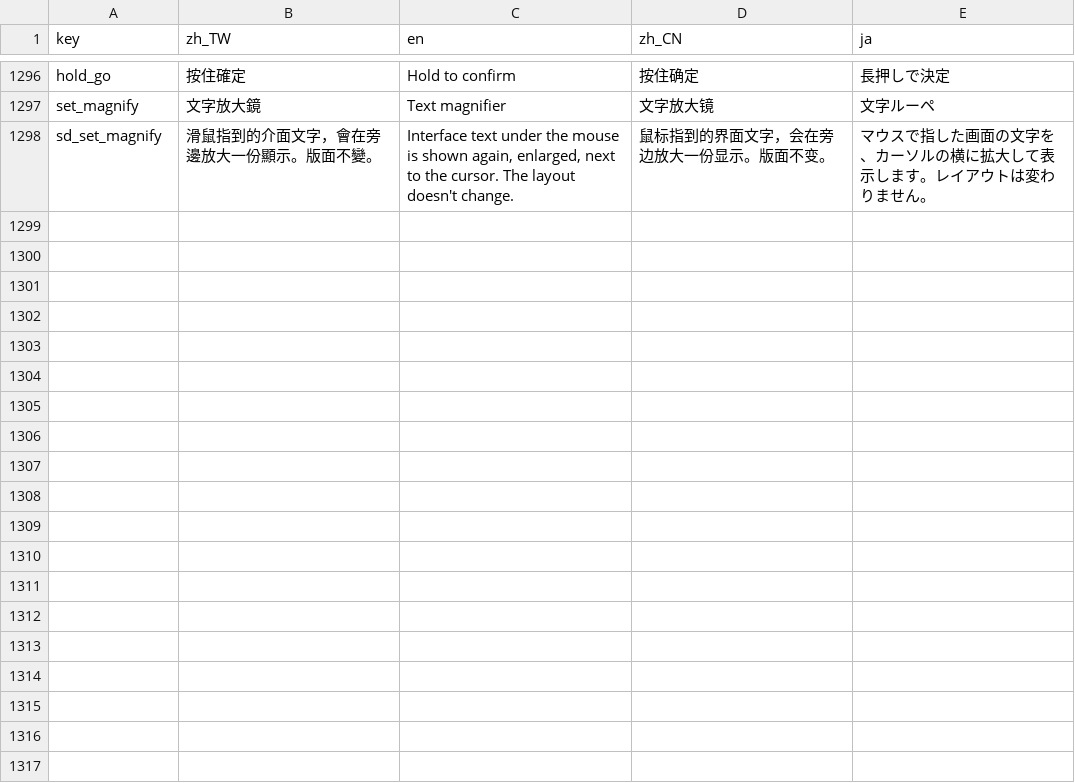
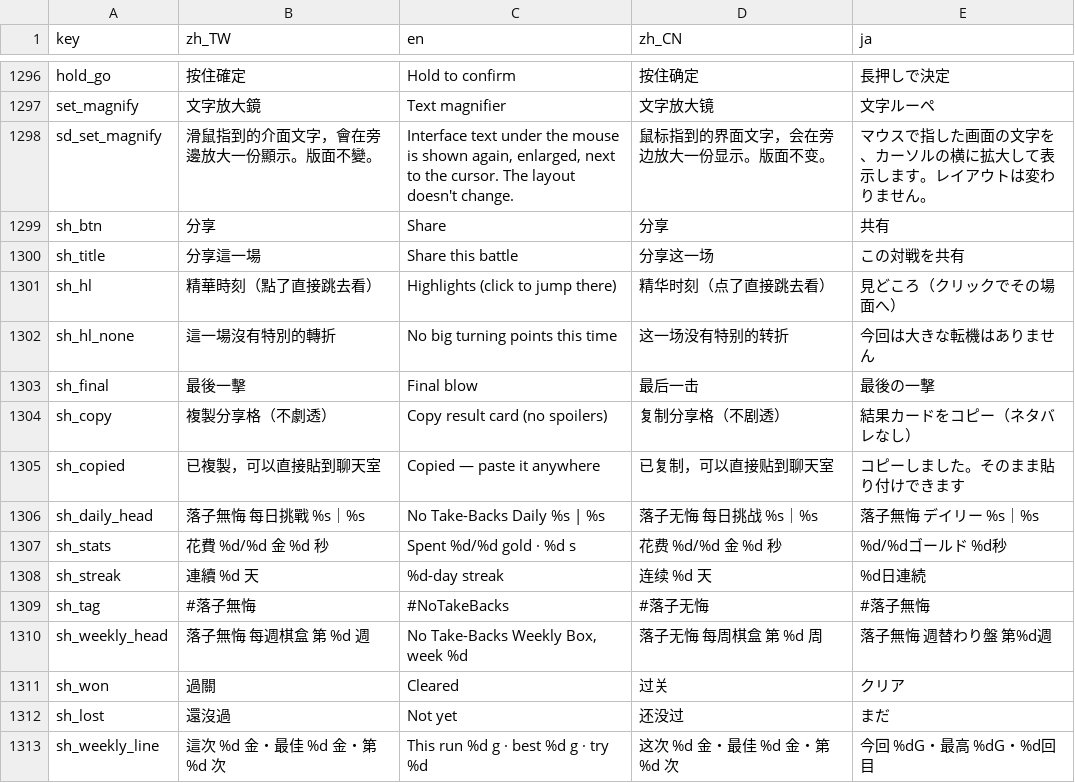
Before and after one commit to timmyweistudy-design/no-take-backs, a CSV file: game/data/strings.csv, drawn as a sheet; only a part is shown, gaps mark what is left out.

```diff
--- a/game/data/strings.csv
+++ b/game/data/strings.csv
@@ -1301 +1301,16 @@ set_magnify,文字放大鏡,Text magnifier,文字放大镜,文字ルーペ
 sd_set_magnify,滑鼠指到的介面文字，會在旁邊放大一份顯示。版面不變。,"Interface text under the mouse is shown again, enlarged, next to the cursor. The layout doesn't change.",鼠标指到的界面文字，会在旁边放大一份显示。版面不变。,マウスで指した画面の文字を、カーソルの横に拡大して表示します。レイアウトは変わりません。
+sh_btn,分享,Share,分享,共有
+sh_title,分享這一場,Share this battle,分享这一场,この対戦を共有
+sh_hl,精華時刻（點了直接跳去看）,Highlights (click to jump there),精华时刻（点了直接跳去看）,見どころ（クリックでその場面へ）
+sh_hl_none,這一場沒有特別的轉折,No big turning points this time,这一场没有特别的转折,今回は大きな転機はありません
+sh_final,最後一擊,Final blow,最后一击,最後の一撃
+sh_copy,複製分享格（不劇透）,Copy result card (no spoilers),复制分享格（不剧透）,結果カードをコピー（ネタバレなし）
+sh_copied,已複製，可以直接貼到聊天室,Copied — paste it anywhere,已复制，可以直接贴到聊天室,コピーしました。そのまま貼り付けできます
+sh_daily_head,落子無悔 每日挑戰 %s｜%s,No Take-Backs Daily %s | %s,落子无悔 每日挑战 %s｜%s,落子無悔 デイリー %s｜%s
+sh_stats,花費 %d/%d 金　%d 秒,Spent %d/%d gold · %d s,花费 %d/%d 金　%d 秒,%d/%dゴールド　%d秒
+sh_streak,連續 %d 天,%d-day streak,连续 %d 天,%d日連続
+sh_tag,#落子無悔,#NoTakeBacks,#落子无悔,#落子無悔
+sh_weekly_head,落子無悔 每週棋盒 第 %d 週,"No Take-Backs Weekly Box, week %d",落子无悔 每周棋盒 第 %d 周,落子無悔 週替わり盤 第%d週
+sh_won,過關,Cleared,过关,クリア
+sh_lost,還沒過,Not yet,还没过,まだ
+sh_weekly_line,這次 %d 金・最佳 %d 金・第 %d 次,This run %d g · best %d g · try %d,这次 %d 金・最佳 %d 金・第 %d 次,今回 %dG・最高 %dG・%d回目
```
Also changed, not shown: 15 other files.
